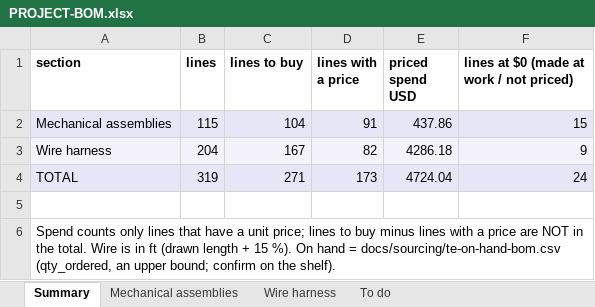
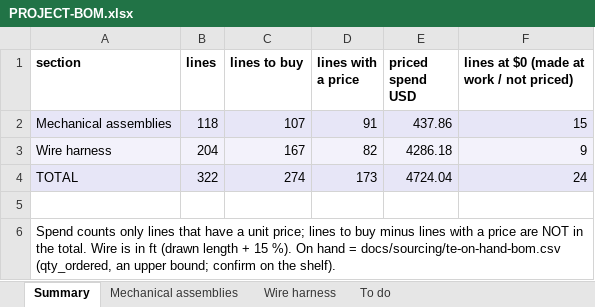
Before and after one commit to living-relation/st185-link-ecu-config, an Excel workbook: docs/sourcing/PROJECT-BOM.xlsx, sheet Summary, drawn as a sheet; values as stored, in another font and other column widths than the file's, no borders; the diff names each change by its address in the sheet, - before the commit and + after, or states it on an @@ line.

```diff
--- a/docs/sourcing/PROJECT-BOM.xlsx (sheet Summary)
+++ b/docs/sourcing/PROJECT-BOM.xlsx (sheet Summary)
-B2 (lines): 115
+B2 (lines): 118
-C2 (lines to buy): 104
+C2 (lines to buy): 107
-B4 (lines): 319
+B4 (lines): 322
-C4 (lines to buy): 271
+C4 (lines to buy): 274
```
Also changed, not shown: sheet Mechanical assemblies, sheet To do, 3 other files.
